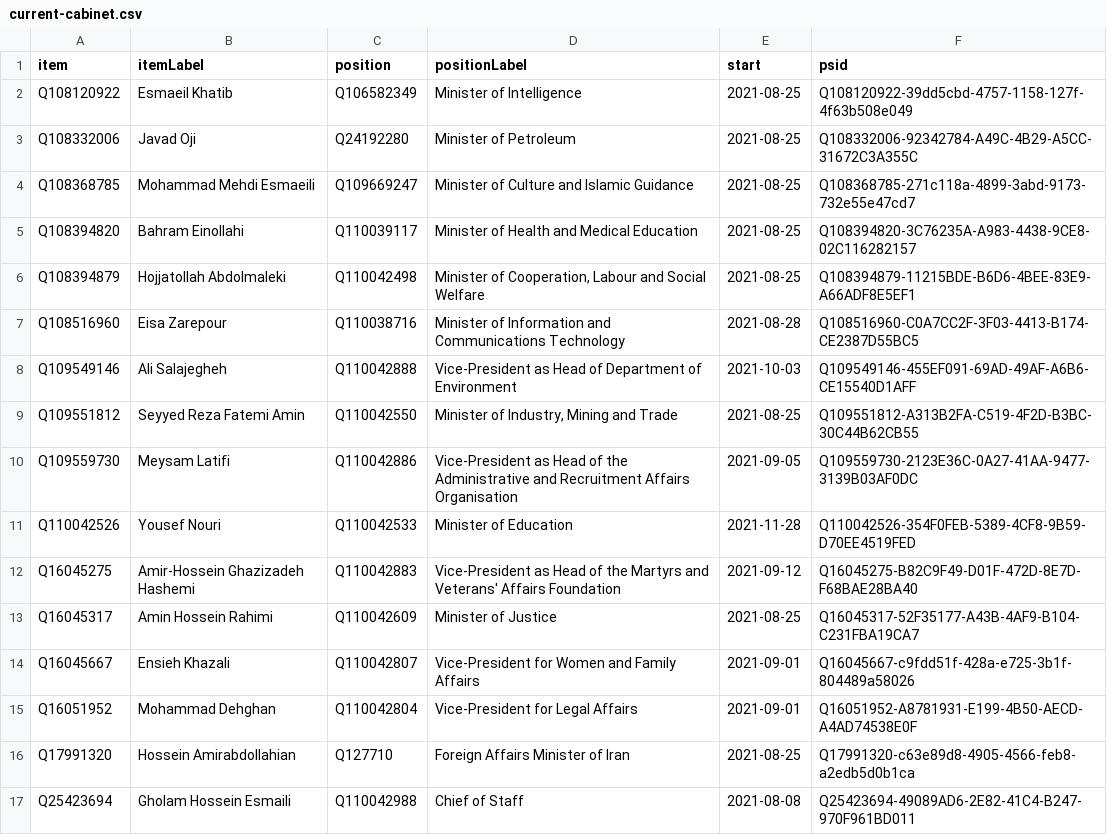
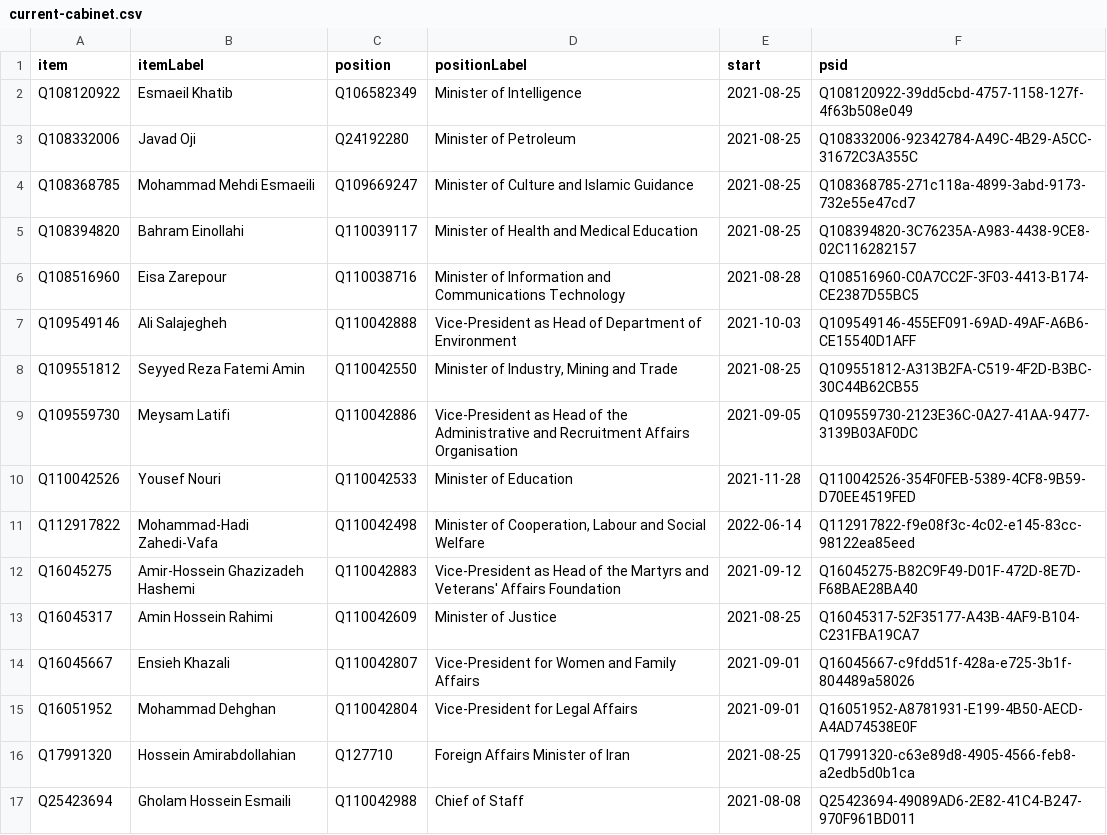
Before and after one commit to every-politician-scrapers/iran-ministers, a CSV file: wikidata/results/current-cabinet.csv, drawn as a sheet; only a part is shown.

Commit message:
Run SPARQL queries

```diff
--- a/wikidata/results/current-cabinet.csv
+++ b/wikidata/results/current-cabinet.csv
@@ -5,3 +5,2 @@ Q108368785,Mohammad Mehdi Esmaeili,Q109669247,Minister of Culture and Islamic Gu
 Q108394820,Bahram Einollahi,Q110039117,Minister of Health and Medical Education,2021-08-25,Q108394820-3C76235A-A983-4438-9CE8-02C116282157
-Q108394879,Hojjatollah Abdolmaleki,Q110042498,"Minister of Cooperation, Labour and Social Welfare",2021-08-25,Q108394879-11215BDE-B6D6-4BEE-83E9-A66ADF8E5EF1
 Q108516960,Eisa Zarepour,Q110038716,Minister of Information and Communications Technology,2021-08-28,Q108516960-C0A7CC2F-3F03-4413-B174-CE2387D55BC5
@@ -11,2 +10,3 @@ Q109559730,Meysam Latifi,Q110042886,Vice-President as Head of the Administrative
 Q110042526,Yousef Nouri,Q110042533,Minister of Education,2021-11-28,Q110042526-354F0FEB-5389-4CF8-9B59-D70EE4519FED
+Q112917822,Mohammad-Hadi Zahedi-Vafa,Q110042498,"Minister of Cooperation, Labour and Social Welfare",2022-06-14,Q112917822-f9e08f3c-4c02-e145-83cc-98122ea85eed
 Q16045275,Amir-Hossein Ghazizadeh Hashemi,Q110042883,Vice-President as Head of the Martyrs and Veterans' Affairs Foundation,2021-09-12,Q16045275-B82C9F49-D01F-472D-8E7D-F68BAE28BA40
```
